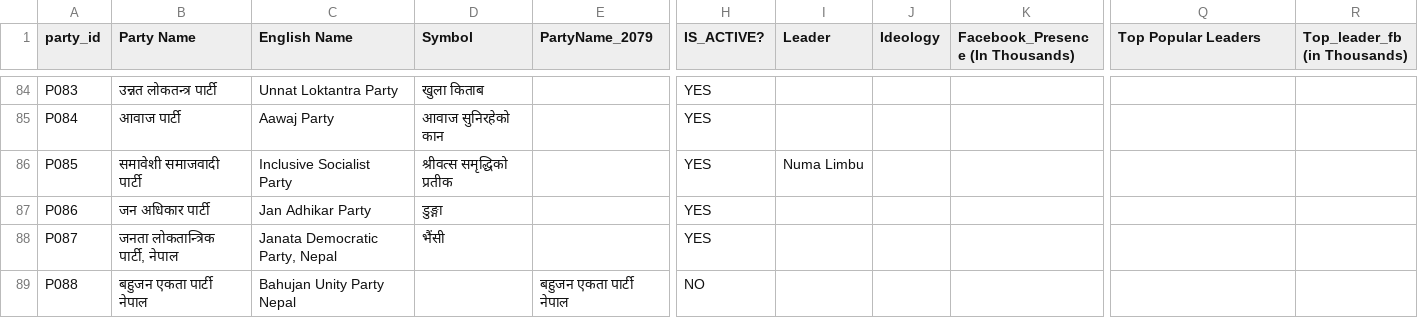
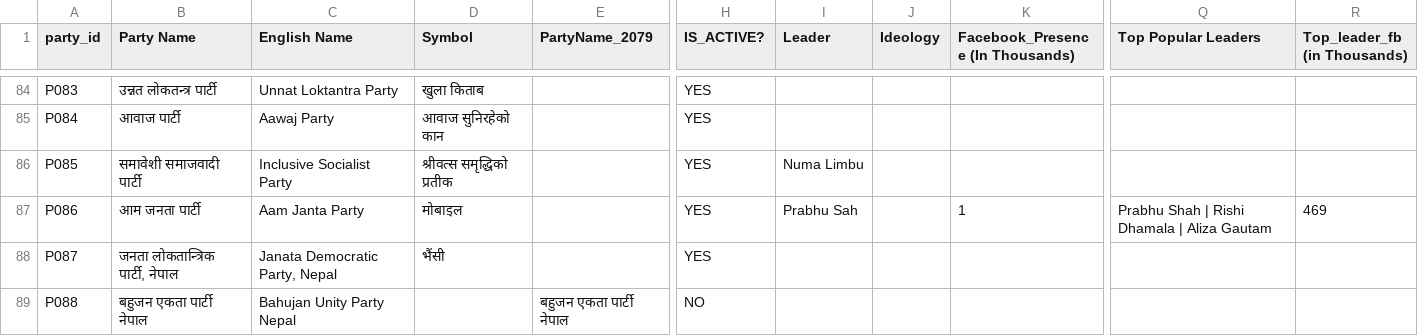
Before and after one commit to Dipesh-Lc/election-analytics-nepal-2082, a CSV file: data/raw/Party_Database_79.csv, drawn as a sheet; only a part is shown, gaps mark what is left out; the diff names each change by its address in the sheet, - before the commit and + after, or states it on an @@ line.

```diff
--- a/data/raw/Party_Database_79.csv
+++ b/data/raw/Party_Database_79.csv
-B87 (Party Name): जन अधिकार पार्टी
+B87 (Party Name): आम जनता पार्टी
-C87 (English Name): Jan Adhikar Party
+C87 (English Name): Aam Janta Party
-D87 (Symbol): डुङ्गा
+D87 (Symbol): मोबाइल
-I87 (Leader): (empty)
+I87 (Leader): Prabhu Sah
-K87 (Facebook_Presence (In Thousands)): (empty)
+K87 (Facebook_Presence (In Thousands)): 1
-Q87 (Top Popular Leaders): (empty)
+Q87 (Top Popular Leaders): Prabhu Shah | Rishi Dhamala | Aliza Gautam
-R87 (Top_leader_fb (in Thousands)): (empty)
+R87 (Top_leader_fb (in Thousands)): 469
```
Also changed, not shown: data/raw/Party_Database.csv, 1 other file.
